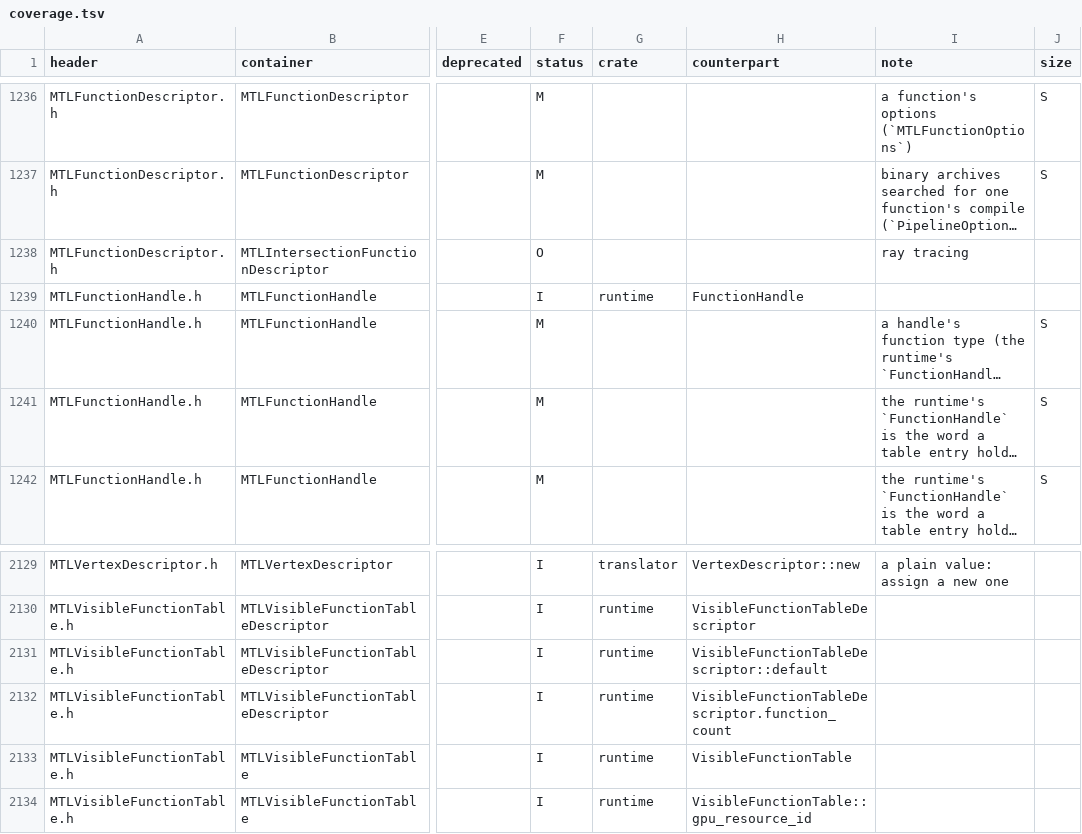
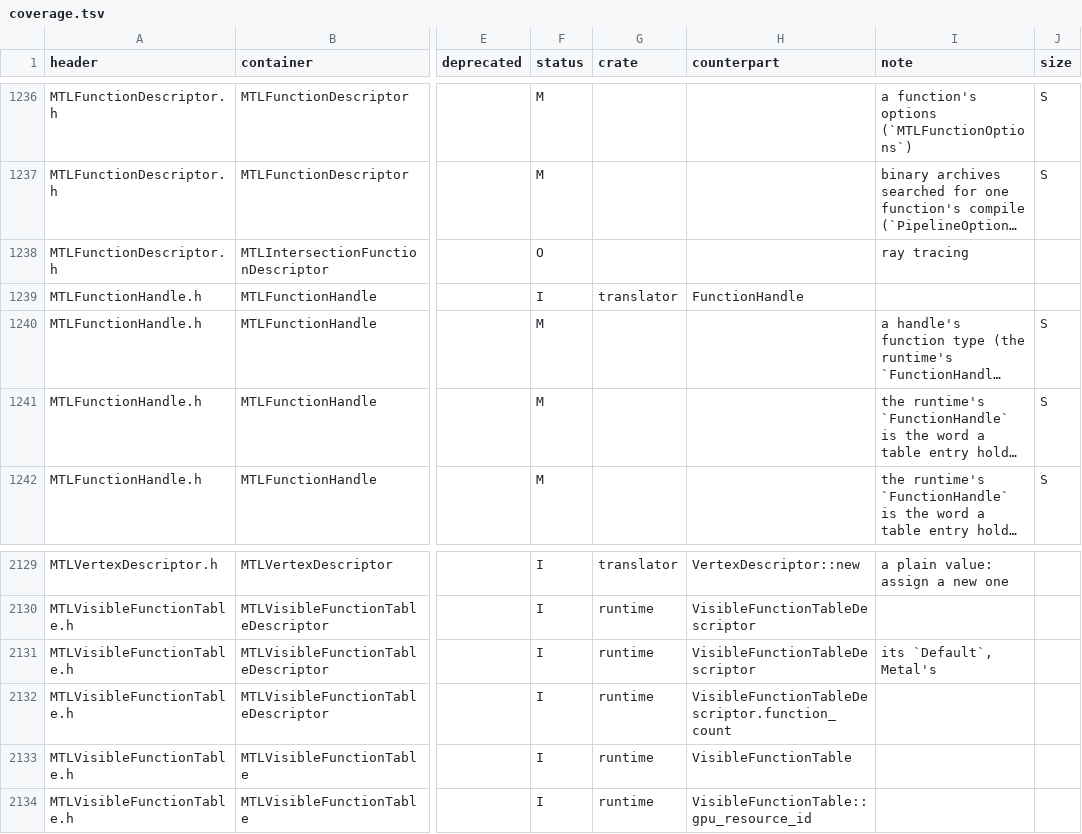
Before and after one commit to steelbrain/metal2vulkan, a TSV file: scripts/metal-coverage/coverage.tsv, drawn as a sheet; only a part is shown, gaps mark what is left out; long unchanged cells end in …; the diff names each change by its address in the sheet, - before the commit and + after, or states it on an @@ line.

Commit message:
Validation: the suite's pins for the table work
- runtime-sources.sha256: the runtime inputs include the translator's bind
  module, where function_table_header and function_table_entry_offset became
  public; they lay out the words the shader already read, and no run of an
  unchanged artifact does anything else, so RUNTIME_VERSION does not move.
- public_linked_modules_resolve_by_hash_without_a_private_store lists the
  new public linked module visible_table_ops.
- coverage.tsv: MTLFunctionHandle's counterpart is the translator's
  FunctionHandle (the runtime re-exports it), and
  visibleFunctionTableDescriptor is VisibleFunctionTableDescriptor's Default,
  as the coverage test finds items.

The three failed in the validation suite at dabc455312 (m3-max-69738:
1291 passed, 3 failed).

```diff
--- a/scripts/metal-coverage/coverage.tsv
+++ b/scripts/metal-coverage/coverage.tsv
-G1239 (crate): runtime
+G1239 (crate): translator
-H2131 (counterpart): VisibleFunctionTableDescriptor::default
+H2131 (counterpart): VisibleFunctionTableDescriptor
-I2131 (note): (empty)
+I2131 (note): its `Default`, Metal's
```
Also changed, not shown: 3 other files.
